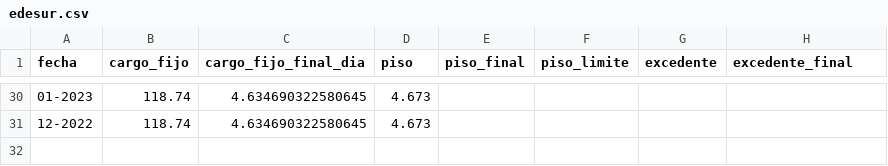
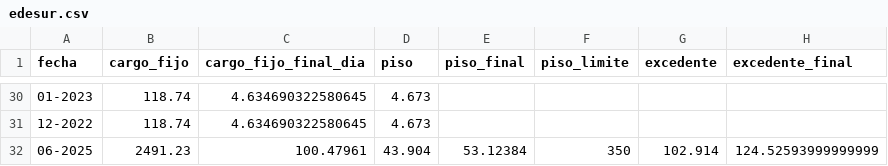
Before and after one commit to gunsha/enre_scrapper, a CSV file: tarifas/edesur.csv, drawn as a sheet; only a part is shown, gaps mark what is left out.

Commit message:
Actualizando tarifas

```diff
--- a/tarifas/edesur.csv
+++ b/tarifas/edesur.csv
@@ -31 +31,2 @@ fecha,cargo_fijo,cargo_fijo_final_dia,piso,piso_final,piso_limite,excedente,exce
 12-2022,118.74,4.634690322580645,4.673,,,,
+06-2025,2491.23,100.47961,43.904,53.12384,350,102.914,124.52593999999999
```
Also changed, not shown: 2 other files.
